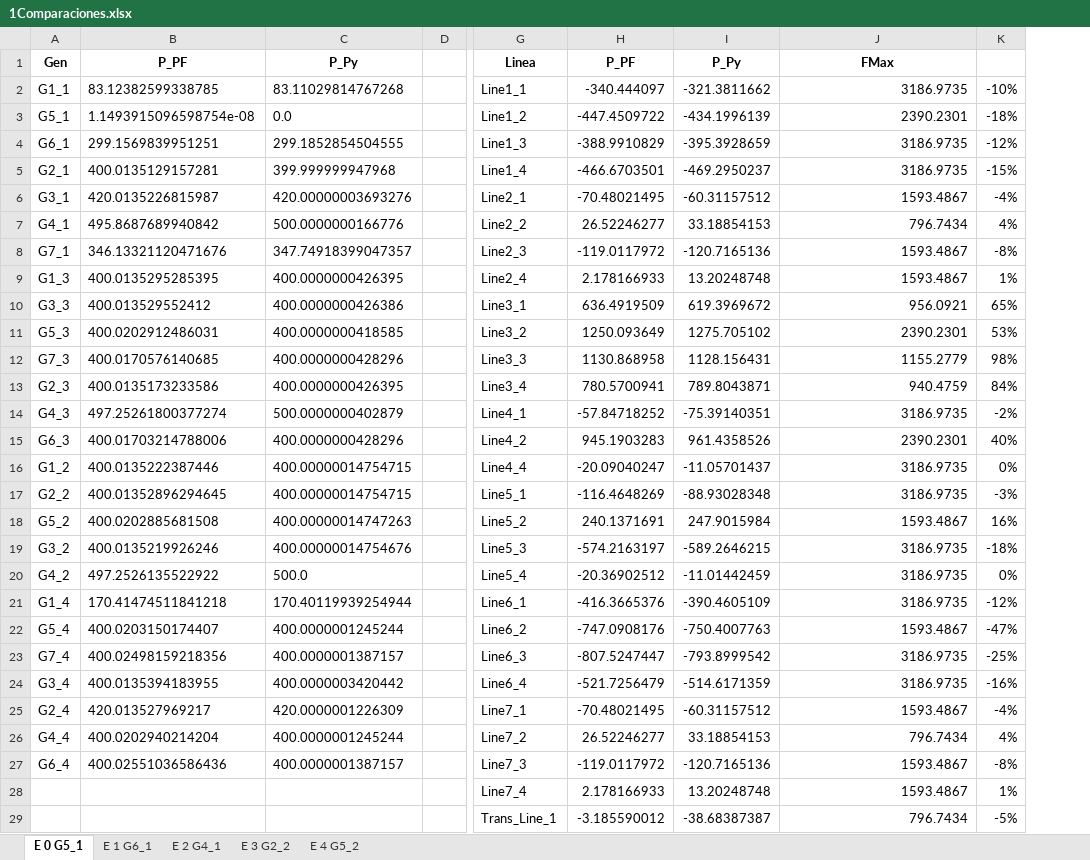
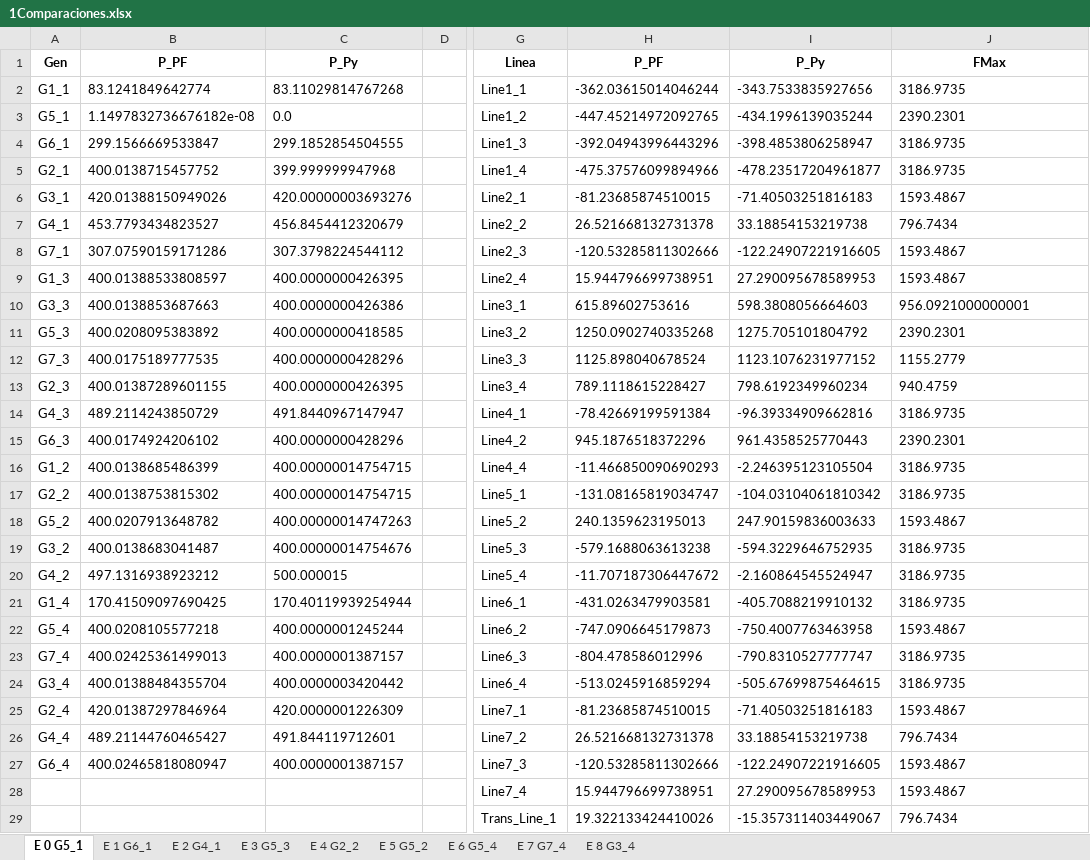
Before and after one commit to diegollanoso/OPF_from_PF, an Excel workbook: 1Comparaciones.xlsx, sheet E 0 G5_1, drawn as a sheet; only a part is shown, gaps mark what is left out; values as stored, in another font and other column widths than the file's, no borders; removed rows and columns are numbered as before the commit, all else as after; the diff covers the shown part only; the diff names each change by its address in the sheet, - before the commit and + after, or states it on an @@ line.

```diff
--- a/1Comparaciones.xlsx (sheet E 0 G5_1)
+++ b/1Comparaciones.xlsx (sheet E 0 G5_1)
-sheet tab: E 3 G2_2
+sheet tab: E 3 G5_3
-sheet tab: E 4 G5_2
+sheet tab: E 4 G2_2
+sheet tab: E 5 G5_2
+sheet tab: E 6 G5_4
+sheet tab: E 7 G7_4
+sheet tab: E 8 G3_4
-column B, rows 1-27: P_PF | 83.12382599338785 | 1.1493915096598754e-08 | 299.1569839951251 | 400.0135129157281 | 420.0135226815987 | 495.8687689940842 | 346.13321120471676 | 400.0135295285395 | 400.013529552412 | 400.0202912486031 | 400.0170576140685 | 400.0135173233586 | 497.25261800377274 | 400.01703214788006 | 400.0135222387446 | 400.01352896294645 | 400.0202885681508 | 400.0135219926246 | 497.2526135522922 | 170.41474511841218 | 400.0203150174407 | 400.02498159218356 | 400.0135394183955 | 420.013527969217 | 400.0202940214204 | 400.02551036586436
+column B, rows 1-27: P_PF | 83.1241849642774 | 1.1497832736676182e-08 | 299.1566669533847 | 400.0138715457752 | 420.01388150949026 | 453.7793434823527 | 307.07590159171286 | 400.01388533808597 | 400.0138853687663 | 400.0208095383892 | 400.0175189777535 | 400.01387289601155 | 489.2114243850729 | 400.0174924206102 | 400.0138685486399 | 400.0138753815302 | 400.0207913648782 | 400.0138683041487 | 497.1316938923212 | 170.41509097690425 | 400.0208105577218 | 400.02425361499013 | 400.01388484355704 | 420.01387297846964 | 489.21144760465427 | 400.02465818080947
-column H, rows 1-29: P_PF | -340.444097 | -447.4509722 | -388.9910829 | -466.6703501 | -70.48021495 | 26.52246277 | -119.0117972 | 2.178166933 | 636.4919509 | 1250.093649 | 1130.868958 | 780.5700941 | -57.84718252 | 945.1903283 | -20.09040247 | -116.4648269 | 240.1371691 | -574.2163197 | -20.36902512 | -416.3665376 | -747.0908176 | -807.5247447 | -521.7256479 | -70.48021495 | 26.52246277 | -119.0117972 | 2.178166933 | -3.185590012
-column I, rows 1-29: P_Py | -321.3811662 | -434.1996139 | -395.3928659 | -469.2950237 | -60.31157512 | 33.18854153 | -120.7165136 | 13.20248748 | 619.3969672 | 1275.705102 | 1128.156431 | 789.8043871 | -75.39140351 | 961.4358526 | -11.05701437 | -88.93028348 | 247.9015984 | -589.2646215 | -11.01442459 | -390.4605109 | -750.4007763 | -793.8999542 | -514.6171359 | -60.31157512 | 33.18854153 | -120.7165136 | 13.20248748 | -38.68387387
+column H, rows 1-29: P_PF | -362.03615014046244 | -447.45214972092765 | -392.04943996443296 | -475.37576099894966 | -81.23685874510015 | 26.521668132731378 | -120.53285811302666 | 15.944796699738951 | 615.89602753616 | 1250.0902740335268 | 1125.898040678524 | 789.1118615228427 | -78.42669199591384 | 945.1876518372296 | -11.466850090690293 | -131.08165819034747 | 240.1359623195013 | -579.1688063613238 | -11.707187306447672 | -431.0263479903581 | -747.0906645179873 | -804.478586012996 | -513.0245916859294 | -81.23685874510015 | 26.521668132731378 | -120.53285811302666 | 15.944796699738951 | 19.322133424410026
+column I, rows 1-29: P_Py | -343.7533835927656 | -434.1996139035244 | -398.4853806258947 | -478.23517204961877 | -71.40503251816183 | 33.18854153219738 | -122.24907221916605 | 27.290095678589953 | 598.3808056664603 | 1275.705101804792 | 1123.1076231977152 | 798.6192349960234 | -96.39334909662816 | 961.4358525770443 | -2.246395123105504 | -104.03104061810342 | 247.90159836003633 | -594.3229646752935 | -2.160864545524947 | -405.7088219910132 | -750.4007763463958 | -790.8310527777747 | -505.67699875464615 | -71.40503251816183 | 33.18854153219738 | -122.24907221916605 | 27.290095678589953 | -15.357311403449067
-column K, rows 2-29: -10% | -18% | -12% | -15% | -4% | 4% | -8% | 1% | 65% | 53% | 98% | 84% | -2% | 40% | 0% | -3% | 16% | -18% | 0% | -12% | -47% | -25% | -16% | -4% | 4% | -8% | 1% | -5%
-J2:J9 alignment: right
+J2:J9 alignment: left
-C7: 500.0000000166776
+C7: 456.8454412320679
-C8: 347.74918399047357
+C8: 307.3798224544112
-J10: 956.0921
+J10: 956.0921000000001
-J11:J29 alignment: right
+J11:J29 alignment: left
-C14: 500.0000000402879
+C14: 491.8440967147947
-C20: 500.0
+C20: 500.000015
-C26: 400.0000001245244
+C26: 491.844119712601
```
Also changed, not shown: cell formats elsewhere in this sheet, sheet E 3 G5_3, sheet E 2 G4_1, sheet E 1 G6_1, sheet E 4 G2_2, 0Resultados.xlsx, DPFC.xlsx, 14 other files.
